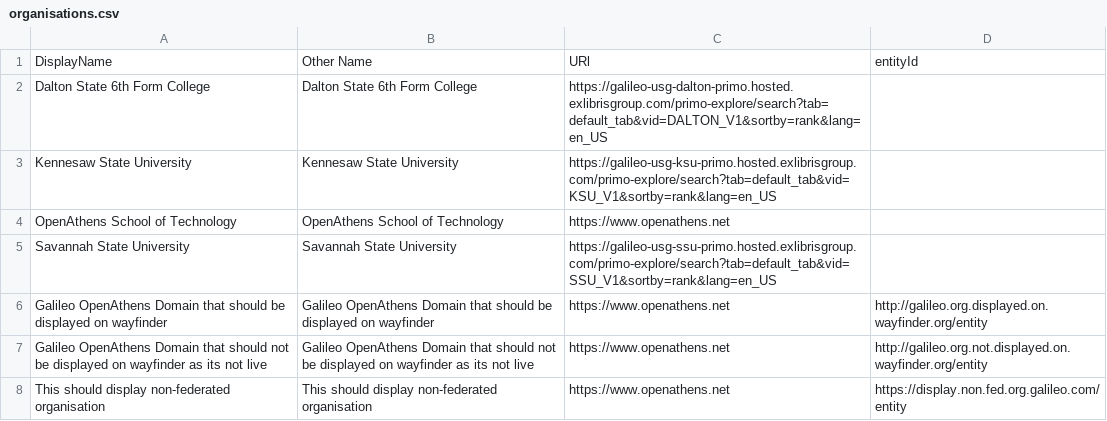
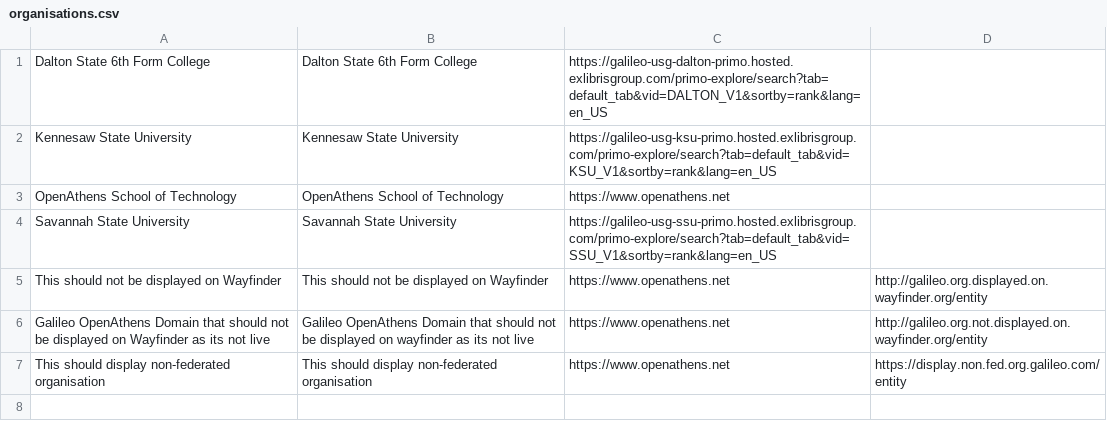
Before and after one commit to pembertonrw/my-organisation-urls, a CSV file: organisations.csv, drawn as a sheet.

Commit message:
Updating display names

```diff
--- a/organisations.csv
+++ b/organisations.csv
@@ -1,2 +1 @@
-DisplayName, Other Name, URl, entityId
 Dalton State 6th Form College, Dalton State 6th Form College, https://galileo-usg-dalton-primo.hosted.exlibrisgroup.com/primo-explore/search?tab=default_tab&vid=DALTON_V1&sortby=rank&lang=en_US,
@@ -5,4 +4,4 @@ OpenAthens School of Technology, OpenAthens School of Technology, https://www.op
 Savannah State University, Savannah State University, https://galileo-usg-ssu-primo.hosted.exlibrisgroup.com/primo-explore/search?tab=default_tab&vid=SSU_V1&sortby=rank&lang=en_US,
-Galileo OpenAthens Domain that should be displayed on wayfinder,Galileo OpenAthens Domain that should be displayed on wayfinder, https://www.openathens.net,http://galileo.org.displayed.on.wayfinder.org/entity
-Galileo OpenAthens Domain that should not be displayed on wayfinder as its not live,Galileo OpenAthens Domain that should not be displayed on wayfinder as its not live, https://www.openathens.net,http://galileo.org.not.displayed.on.wayfinder.org/entity
+This should not be displayed on Wayfinder,This should not be displayed on Wayfinder, https://www.openathens.net,http://galileo.org.displayed.on.wayfinder.org/entity
+Galileo OpenAthens Domain that should not be displayed on Wayfinder as its not live,Galileo OpenAthens Domain that should not be displayed on wayfinder as its not live, https://www.openathens.net,http://galileo.org.not.displayed.on.wayfinder.org/entity
 This should display non-federated organisation,This should display non-federated organisation,https://www.openathens.net,https://display.non.fed.org.galileo.com/entity
```
